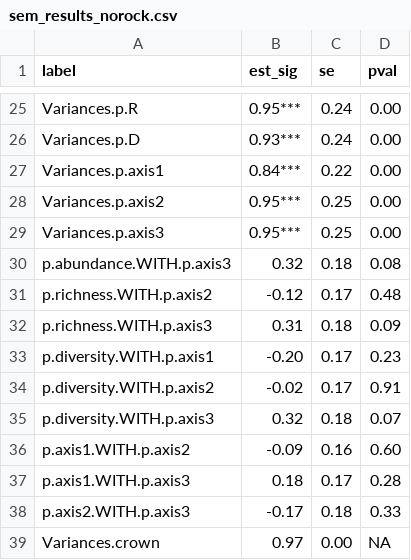
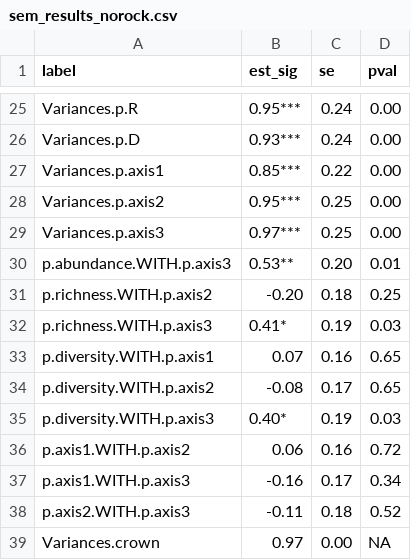
Before and after one commit to ECGen/scrl, a CSV file: results/sem_results_norock.csv, drawn as a sheet; only a part is shown, gaps mark what is left out; the diff covers the shown part only.

```diff
--- a/results/sem_results_norock.csv
+++ b/results/sem_results_norock.csv
@@ -26,14 +26,14 @@
 "Variances.p.D","0.93***","0.24","0.00"
-"Variances.p.axis1","0.84***","0.22","0.00"
+"Variances.p.axis1","0.85***","0.22","0.00"
 "Variances.p.axis2","0.95***","0.25","0.00"
-"Variances.p.axis3","0.95***","0.25","0.00"
-"p.abundance.WITH.p.axis3","0.32","0.18","0.08"
-"p.richness.WITH.p.axis2","-0.12","0.17","0.48"
-"p.richness.WITH.p.axis3","0.31","0.18","0.09"
-"p.diversity.WITH.p.axis1","-0.20","0.17","0.23"
-"p.diversity.WITH.p.axis2","-0.02","0.17","0.91"
-"p.diversity.WITH.p.axis3","0.32","0.18","0.07"
-"p.axis1.WITH.p.axis2","-0.09","0.16","0.60"
-"p.axis1.WITH.p.axis3","0.18","0.17","0.28"
-"p.axis2.WITH.p.axis3","-0.17","0.18","0.33"
+"Variances.p.axis3","0.97***","0.25","0.00"
+"p.abundance.WITH.p.axis3","0.53**","0.20","0.01"
+"p.richness.WITH.p.axis2","-0.20","0.18","0.25"
+"p.richness.WITH.p.axis3","0.41*","0.19","0.03"
+"p.diversity.WITH.p.axis1","0.07","0.16","0.65"
+"p.diversity.WITH.p.axis2","-0.08","0.17","0.65"
+"p.diversity.WITH.p.axis3","0.40*","0.19","0.03"
+"p.axis1.WITH.p.axis2","0.06","0.16","0.72"
+"p.axis1.WITH.p.axis3","-0.16","0.17","0.34"
+"p.axis2.WITH.p.axis3","-0.11","0.18","0.52"
 "Variances.crown","0.97","0.00",NA
```
Also changed, not shown: 19 edited cells elsewhere in this file, results/sem_results_combined.csv, 2 other files.
